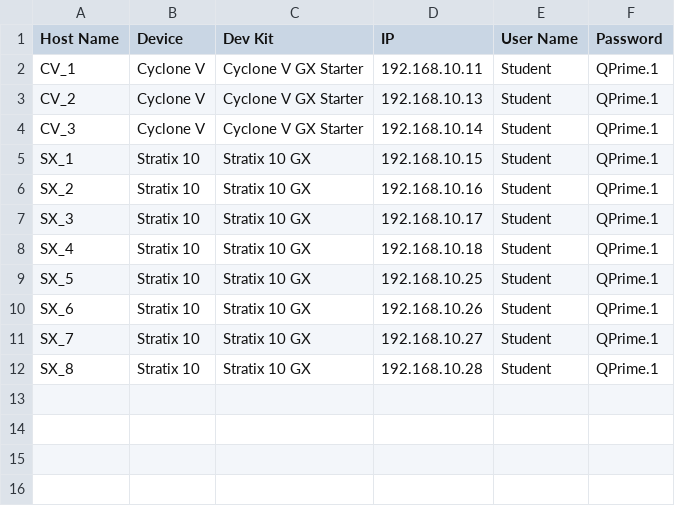
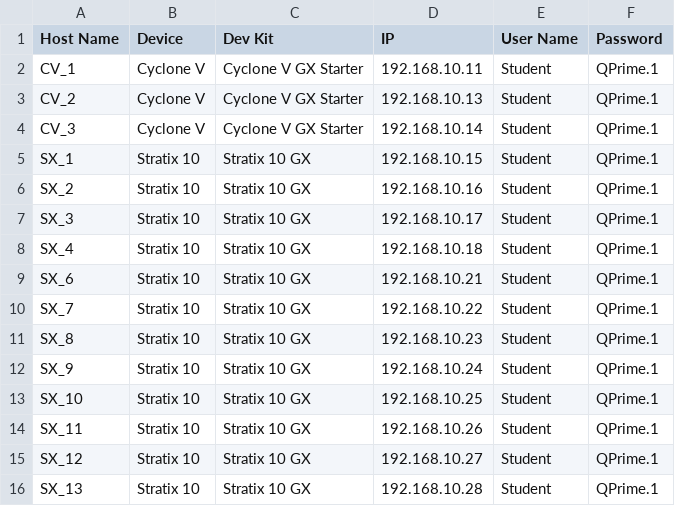
Before and after one commit to psgtrainingdummy/vpl_config, a CSV file: vpl_config.csv, drawn as a sheet.

Commit message:
Update vpl_config.csv

```diff
--- a/vpl_config.csv
+++ b/vpl_config.csv
@@ -8,5 +8,9 @@ SX_3,Stratix 10,Stratix 10 GX,192.168.10.17,Student,QPrime.1
 SX_4,Stratix 10,Stratix 10 GX,192.168.10.18,Student,QPrime.1
-SX_5,Stratix 10,Stratix 10 GX,192.168.10.25,Student,QPrime.1
-SX_6,Stratix 10,Stratix 10 GX,192.168.10.26,Student,QPrime.1
-SX_7,Stratix 10,Stratix 10 GX,192.168.10.27,Student,QPrime.1
-SX_8,Stratix 10,Stratix 10 GX,192.168.10.28,Student,QPrime.1
+SX_6,Stratix 10,Stratix 10 GX,192.168.10.21,Student,QPrime.1
+SX_7,Stratix 10,Stratix 10 GX,192.168.10.22,Student,QPrime.1
+SX_8,Stratix 10,Stratix 10 GX,192.168.10.23,Student,QPrime.1
+SX_9,Stratix 10,Stratix 10 GX,192.168.10.24,Student,QPrime.1
+SX_10,Stratix 10,Stratix 10 GX,192.168.10.25,Student,QPrime.1
+SX_11,Stratix 10,Stratix 10 GX,192.168.10.26,Student,QPrime.1
+SX_12,Stratix 10,Stratix 10 GX,192.168.10.27,Student,QPrime.1
+SX_13,Stratix 10,Stratix 10 GX,192.168.10.28,Student,QPrime.1
```
